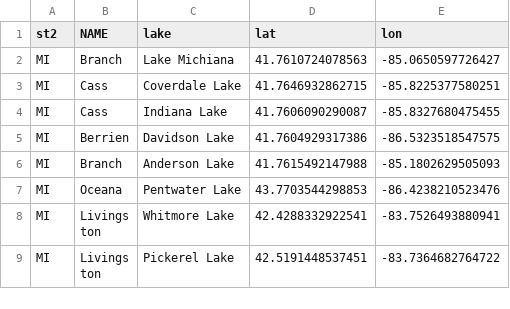
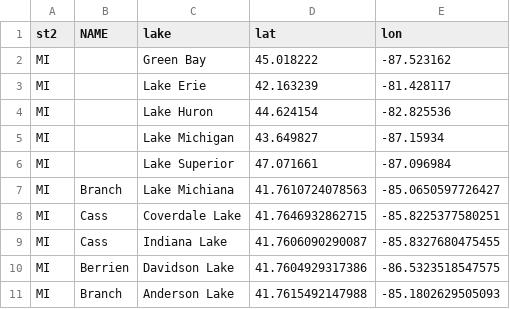
Before and after one commit to haipai/zip-survey-images, a CSV file: assets/lakes_MI.csv, drawn as a sheet; only a part is shown; the shorter side is filled out with more unchanged rows.

Commit message:
Update lakes_MI.csv
Add Great Lakes to MI file

```diff
--- a/assets/lakes_MI.csv
+++ b/assets/lakes_MI.csv
@@ -1,2 +1,7 @@
 st2,NAME,lake,lat,lon
+MI,,Green Bay,45.018222,-87.523162
+MI,,Lake Erie,42.163239,-81.428117
+MI,,Lake Huron,44.624154,-82.825536
+MI,,Lake Michigan,43.649827,-87.15934
+MI,,Lake Superior,47.071661,-87.096984
 MI,Branch,Lake Michiana,41.7610724078563,-85.0650597726427
```
